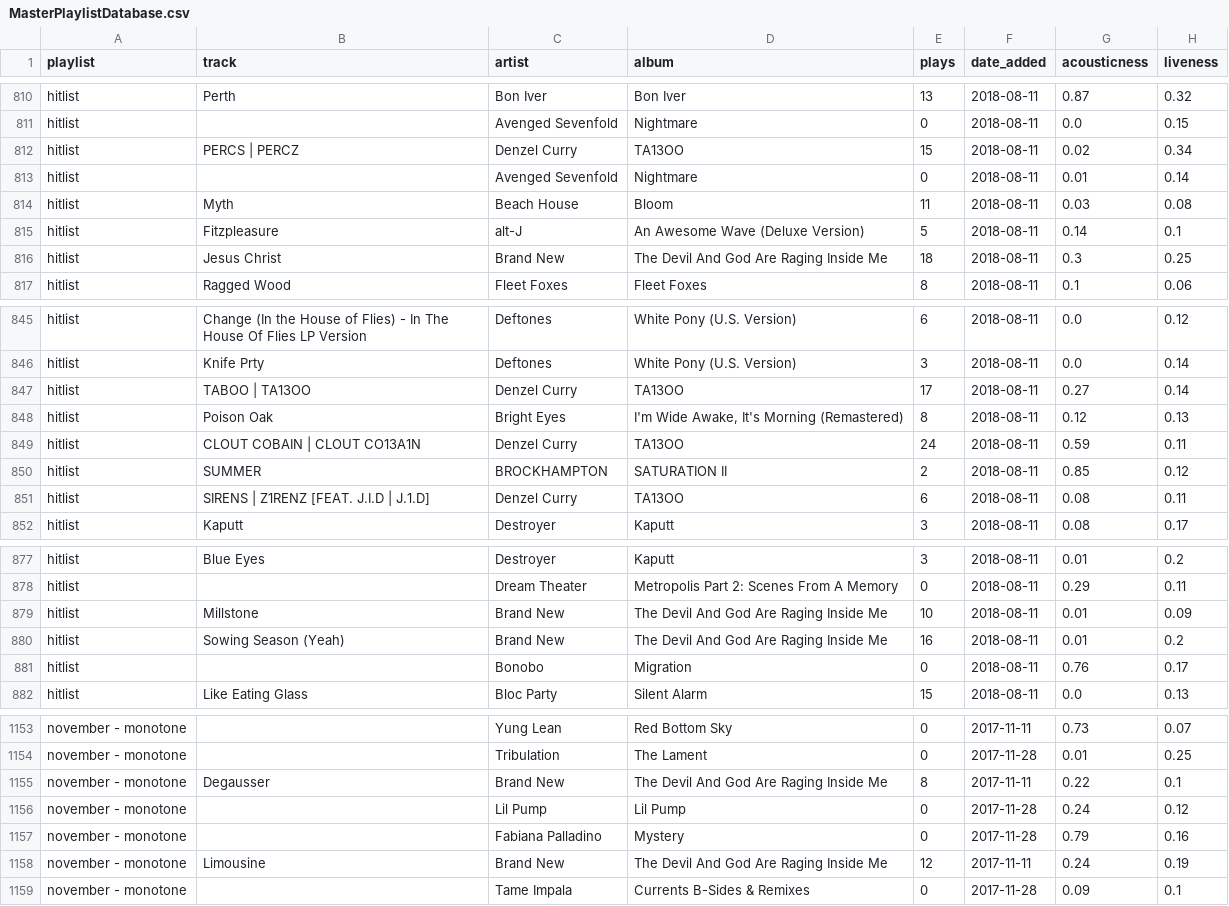
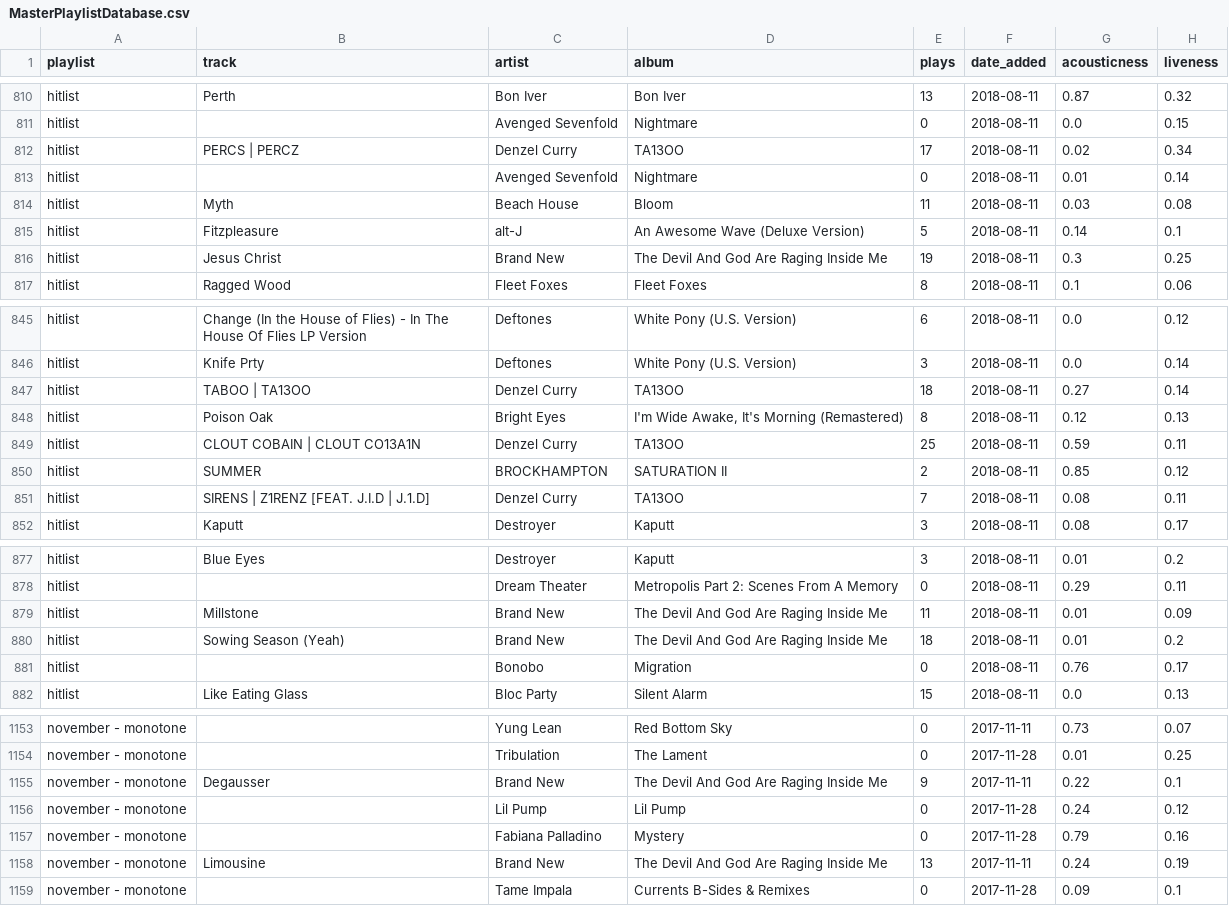
Before and after one commit to sharansunil/lastfm_spotify_tool, a CSV file: exports/MasterPlaylistDatabase.csv, drawn as a sheet; only a part is shown, gaps mark what is left out; the diff covers the shown part only; the diff names each change by its address in the sheet, - before the commit and + after, or states it on an @@ line.

```diff
--- a/exports/MasterPlaylistDatabase.csv
+++ b/exports/MasterPlaylistDatabase.csv
-E812 (plays): 15
+E812 (plays): 17
-E816 (plays): 18
+E816 (plays): 19
-E847 (plays): 17
+E847 (plays): 18
-E849 (plays): 24
+E849 (plays): 25
-E851 (plays): 6
+E851 (plays): 7
-E879 (plays): 10
+E879 (plays): 11
-E880 (plays): 16
+E880 (plays): 18
-E1155 (plays): 8
+E1155 (plays): 9
-E1158 (plays): 12
+E1158 (plays): 13
```
Also changed, not shown: 14 edited cells elsewhere in this file, exports/AllTracksPlayed.csv, exports/MasterTrackDatabase.csv, 36 other files.
